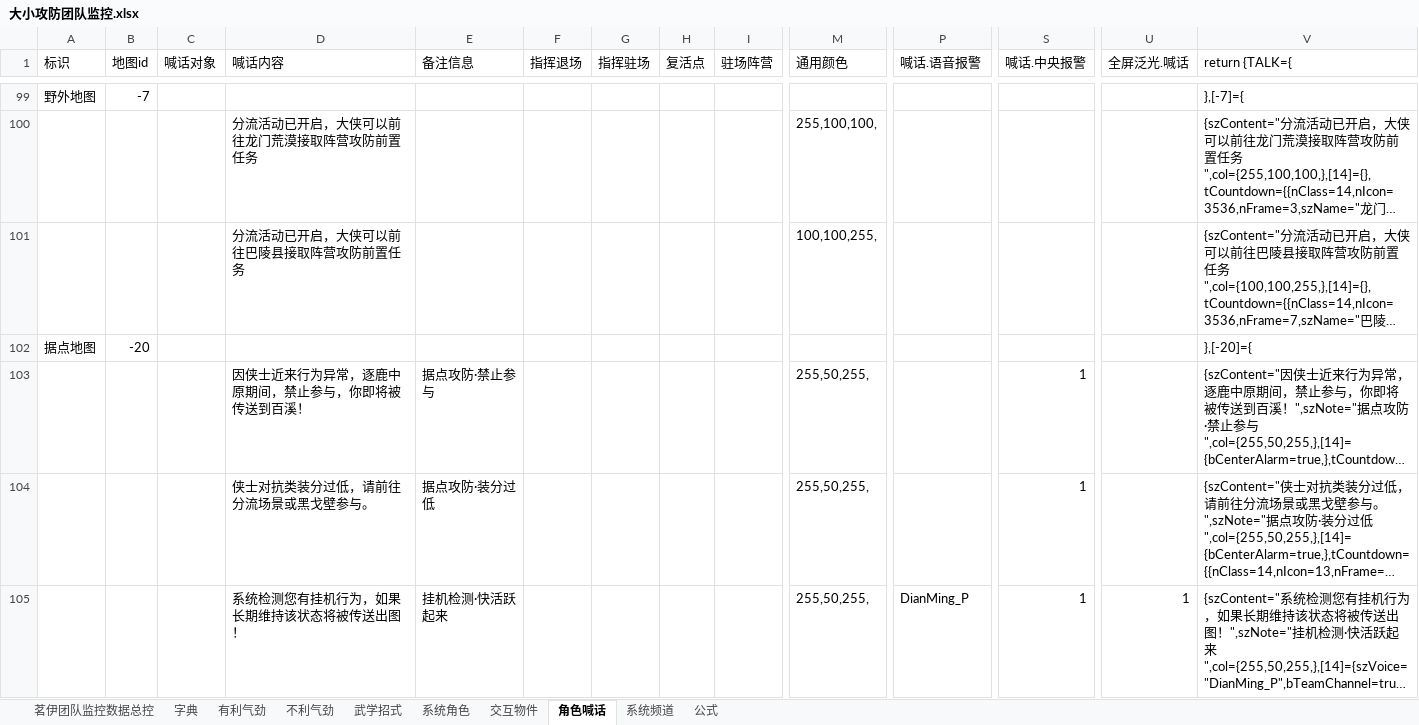
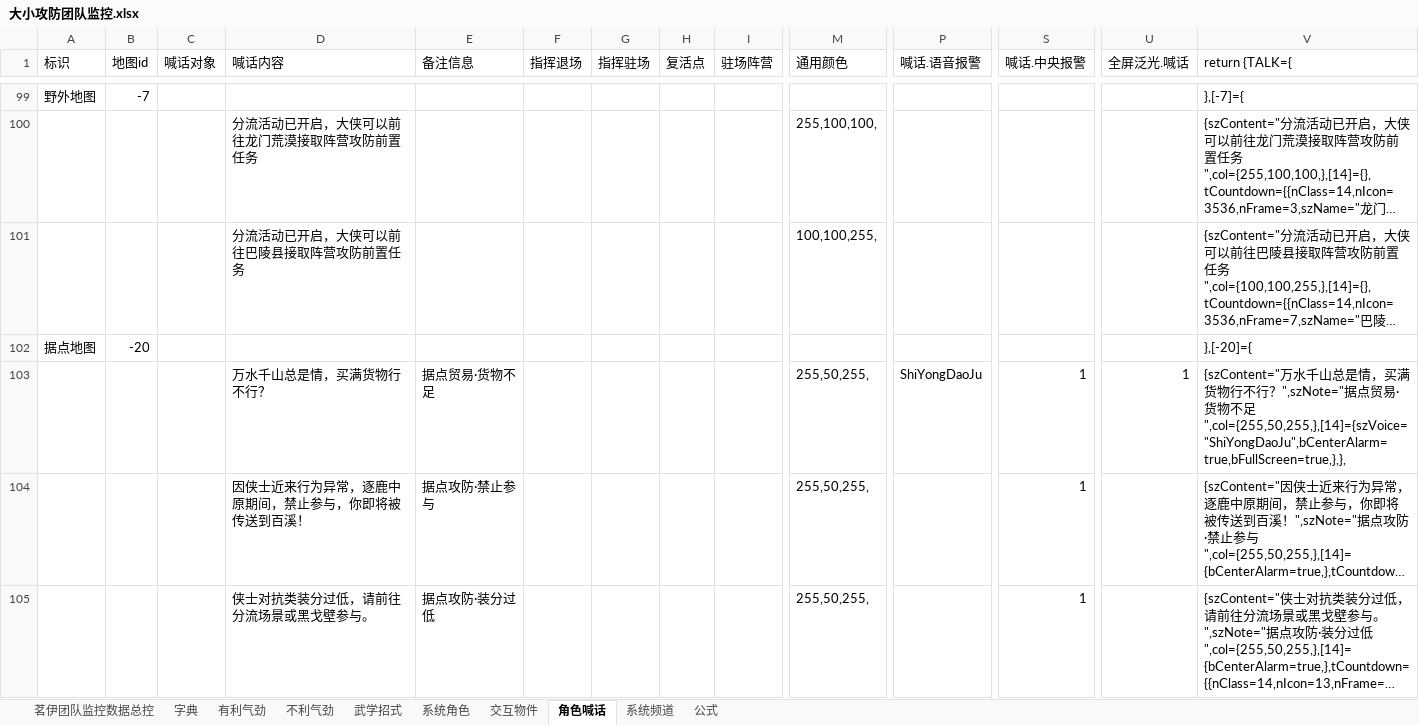
Before and after one commit to LyKoiya/LHDBM, an Excel workbook: 阵营/大小攻防团队监控.xlsx, sheet 角色喊话, drawn as a sheet; only a part is shown, gaps mark what is left out; the shorter side is filled out with more unchanged rows; long unchanged cells end in …; values as stored, in another font and other column widths than the file's, no borders; rows hold the shown columns only; the diff names each change by its address in the sheet, - before the commit and + after, or states it on an @@ line.

```diff
--- a/阵营/大小攻防团队监控.xlsx (sheet 角色喊话)
+++ b/阵营/大小攻防团队监控.xlsx (sheet 角色喊话)
+row 103:  |  |  | 万水千山总是情，买满货物行不行？ | 据点贸易·货物不足 |  |  |  |  | 255,50,255, | ShiYongDaoJu | 1 | 1 | {szContent="万水千山总是情，买满货物行不行？",szNote="据点贸易·货物不足",col={255,50,255,},[14]={szVoice="ShiYongDaoJu",bCenterAlarm=true,bFullScreen=true,},},
```
Also changed, not shown: sheet 系统频道, sheet 茗伊团队监控数据总控, 气劲/团队气劲表格.xlsx, 4 other files.
